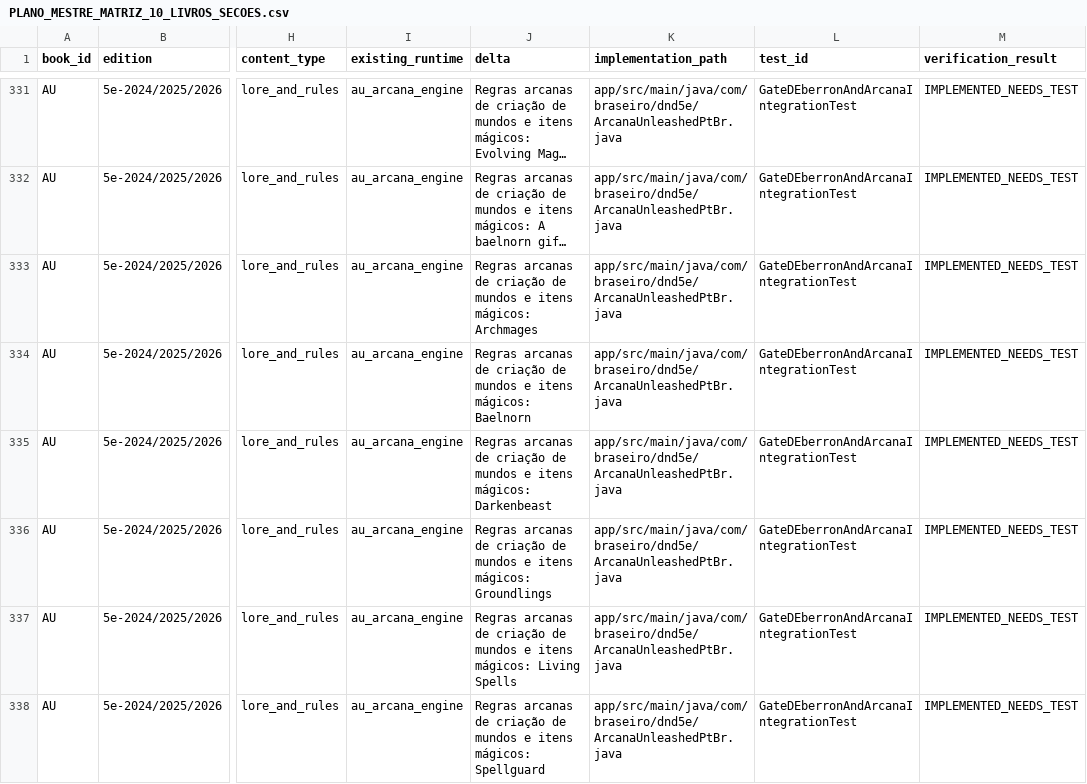
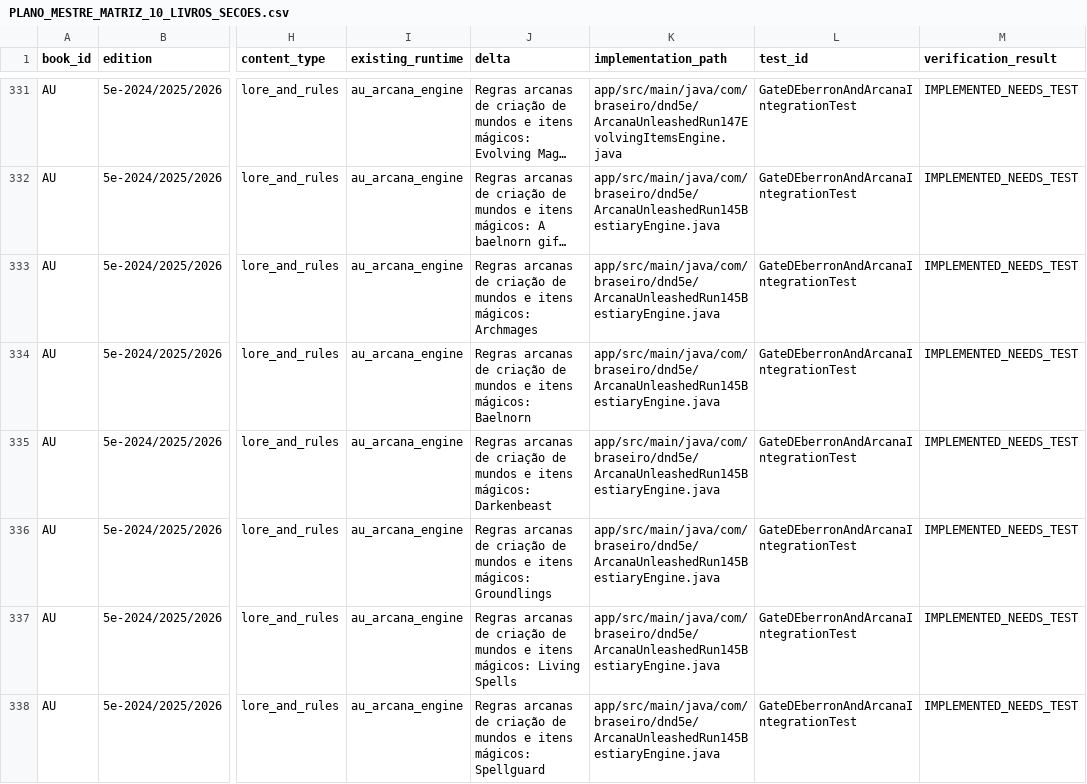
Before and after one commit to bra83/braseirobuild, a CSV file: dnd-normal/run247-mod005/docs/PLANO_MESTRE_MATRIZ_10_LIVROS_SECOES.csv, drawn as a sheet; only a part is shown, gaps mark what is left out; long unchanged cells end in …; the diff covers the shown part only; the diff names each change by its address in the sheet, - before the commit and + after, or states it on an @@ line.

```diff
--- a/dnd-normal/run247-mod005/docs/PLANO_MESTRE_MATRIZ_10_LIVROS_SECOES.csv
+++ b/dnd-normal/run247-mod005/docs/PLANO_MESTRE_MATRIZ_10_LIVROS_SECOES.csv
-K331 (implementation_path): app/src/main/java/com/braseiro/dnd5e/ArcanaUnleashedPtBr.java
+K331 (implementation_path): app/src/main/java/com/braseiro/dnd5e/ArcanaUnleashedRun147EvolvingItemsEngine.java
-K332:K338 (implementation_path): app/src/main/java/com/braseiro/dnd5e/ArcanaUnleashedPtBr.java
+K332:K338 (implementation_path): app/src/main/java/com/braseiro/dnd5e/ArcanaUnleashedRun145BestiaryEngine.java
```
Also changed, not shown: 34 edited cells elsewhere in this file, dnd-normal/run247-mod005/docs/EDITORIAL_SECTION_ACCEPTANCE.csv.
